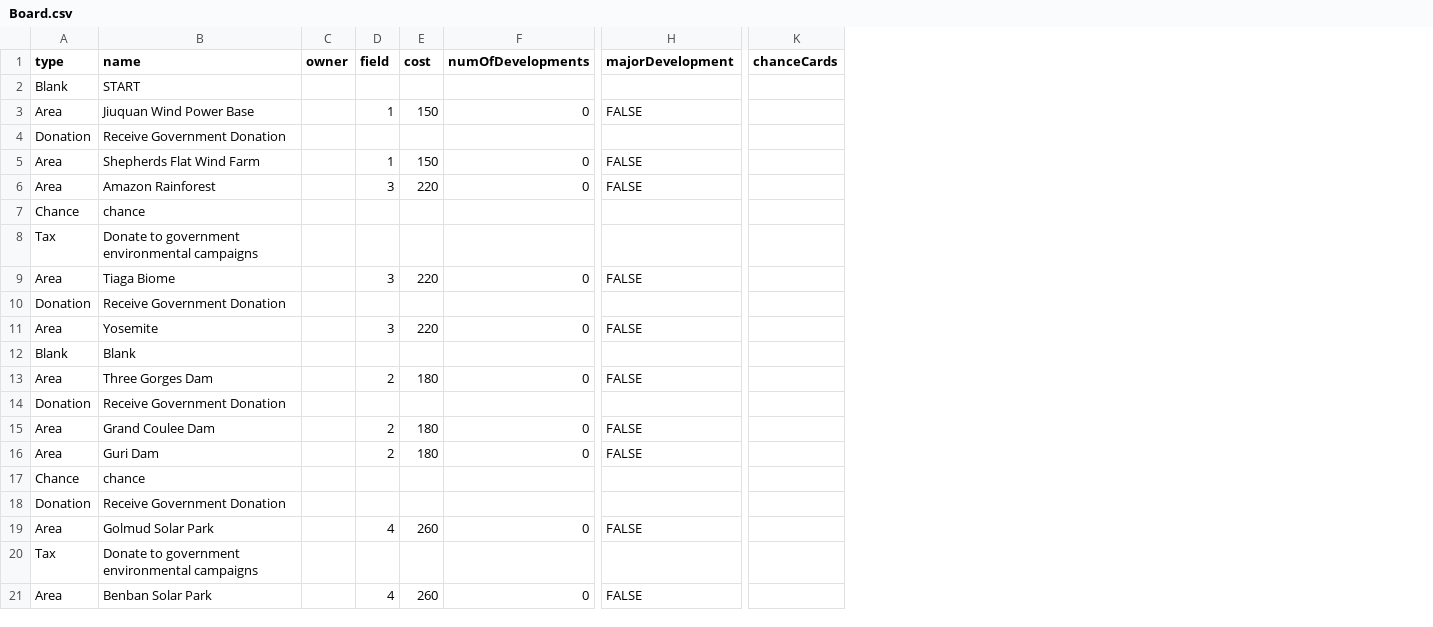
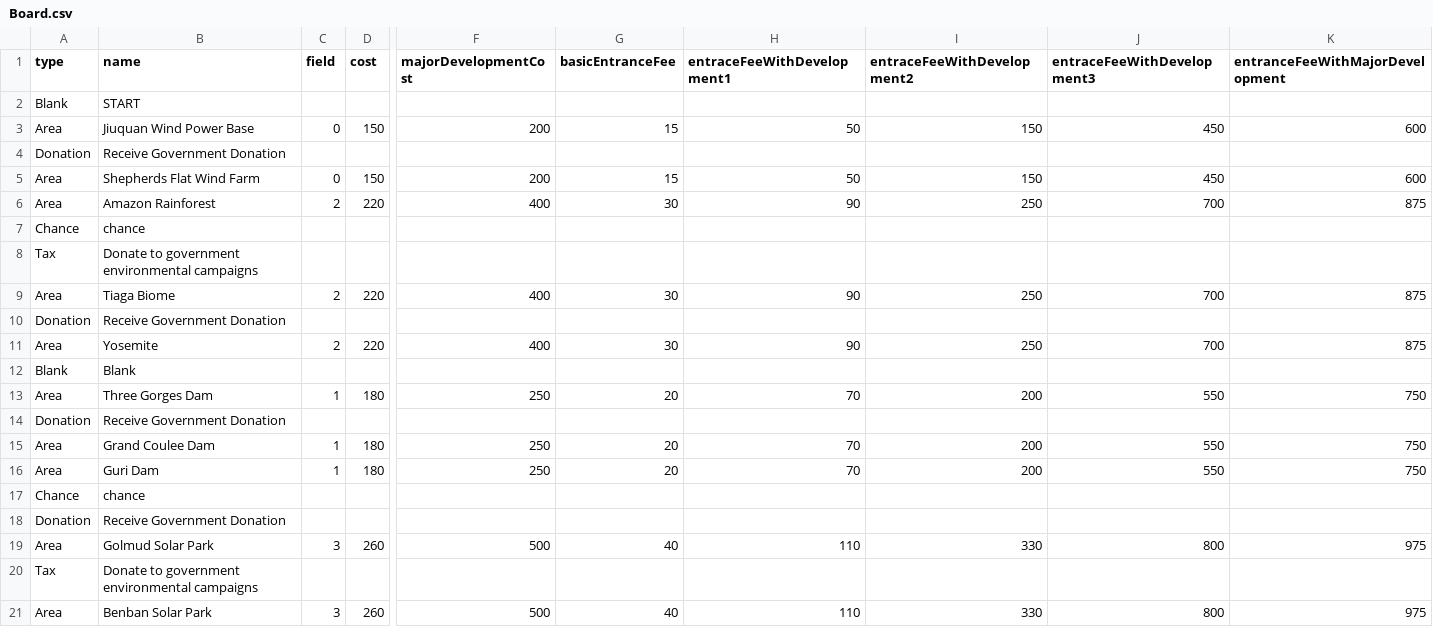
Before and after one commit to haphuong96/environmental-monopoly, a CSV file: SaveOurPlanetGameSystem/Board.csv, drawn as a sheet; only a part is shown, gaps mark what is left out; removed rows and columns are numbered as before the commit, all else as after; the diff names each change by its address in the sheet, - before the commit and + after, or states it on an @@ line.

Commit message:
board.build is now fully implemented

```diff
--- a/SaveOurPlanetGameSystem/Board.csv
+++ b/SaveOurPlanetGameSystem/Board.csv
-column C (owner), empty
-column F (numOfDevelopments), rows 3-21: 0 |  | 0 | 0 |  |  | 0 |  | 0 |  | 0 |  | 0 | 0 |  |  | 0 |  | 0
-column H (majorDevelopment), rows 3-21: FALSE |  | FALSE | FALSE |  |  | FALSE |  | FALSE |  | FALSE |  | FALSE | FALSE |  |  | FALSE |  | FALSE
+column F (majorDevelopmentCost), rows 3-21: 200 |  | 200 | 400 |  |  | 400 |  | 400 |  | 250 |  | 250 | 250 |  |  | 500 |  | 500
+column G (basicEntranceFee), rows 3-21: 15 |  | 15 | 30 |  |  | 30 |  | 30 |  | 20 |  | 20 | 20 |  |  | 40 |  | 40
+column H (entraceFeeWithDevelopment1), rows 3-21: 50 |  | 50 | 90 |  |  | 90 |  | 90 |  | 70 |  | 70 | 70 |  |  | 110 |  | 110
+column I (entraceFeeWithDevelopment2), rows 3-21: 150 |  | 150 | 250 |  |  | 250 |  | 250 |  | 200 |  | 200 | 200 |  |  | 330 |  | 330
+column J (entraceFeeWithDevelopment3), rows 3-21: 450 |  | 450 | 700 |  |  | 700 |  | 700 |  | 550 |  | 550 | 550 |  |  | 800 |  | 800
+column K (entranceFeeWithMajorDevelopment), rows 3-21: 600 |  | 600 | 875 |  |  | 875 |  | 875 |  | 750 |  | 750 | 750 |  |  | 975 |  | 975
-column K (chanceCards), empty
-C3 (field): 1
+C3 (field): 0
-C5 (field): 1
+C5 (field): 0
-C6 (field): 3
+C6 (field): 2
-C9 (field): 3
+C9 (field): 2
-C11 (field): 3
+C11 (field): 2
-C13 (field): 2
+C13 (field): 1
-C15:C16 (field): 2
+C15:C16 (field): 1
-C19 (field): 4
+C19 (field): 3
-C21 (field): 4
+C21 (field): 3
```
Also changed, not shown: 5 other files.
